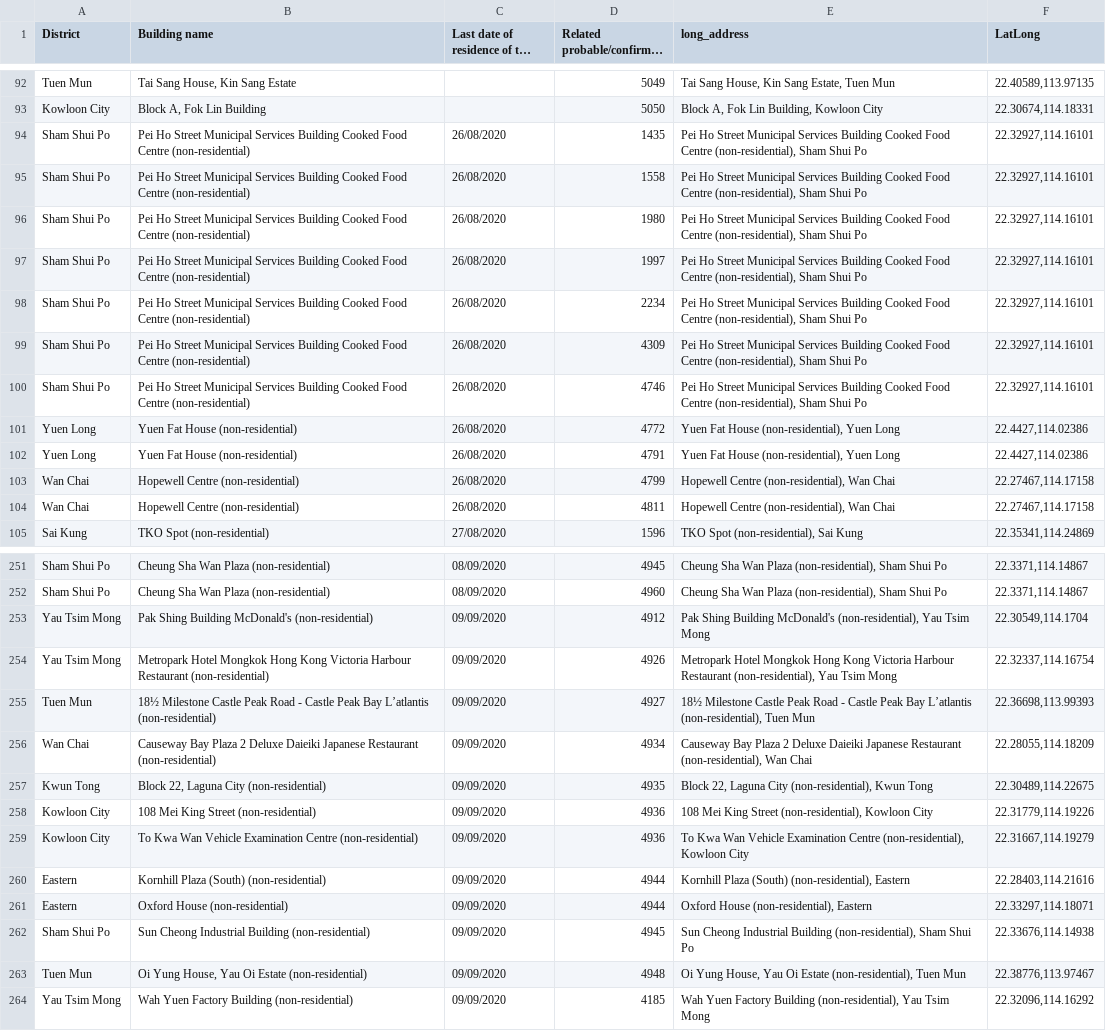
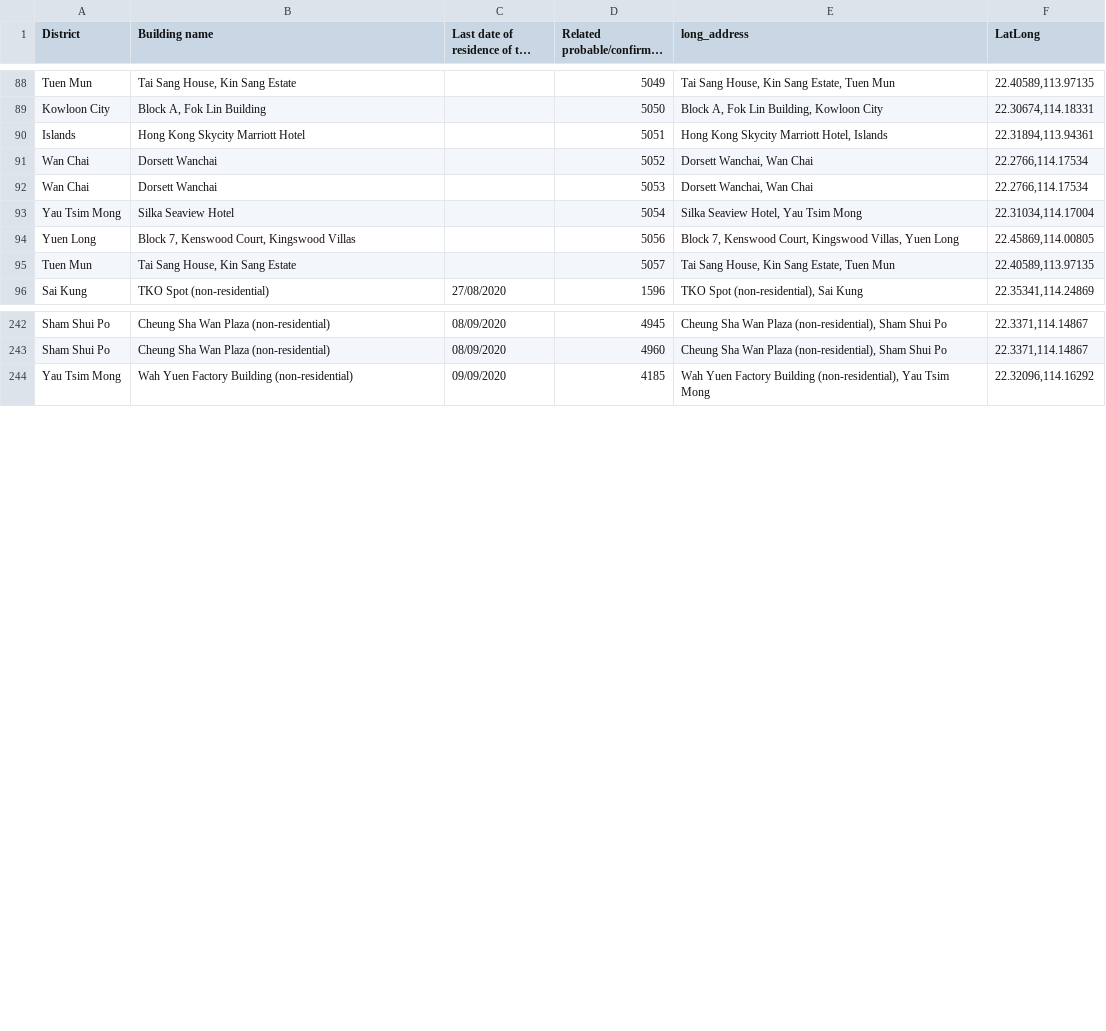
Before and after one commit to jerrypai0809/COVID_19, a CSV file: data/daily_hk_building.csv, drawn as a sheet; only a part is shown, gaps mark what is left out; long unchanged cells end in …; the diff covers the shown part only.

Commit message:
daily commit

```diff
--- a/data/daily_hk_building.csv
+++ b/data/daily_hk_building.csv
@@ -93,13 +89,8 @@ Tuen Mun,"Tai Sang House, Kin Sang Estate",,5049,"Tai Sang House, Kin Sang Estat
 Kowloon City,"Block A, Fok Lin Building",,5050,"Block A, Fok Lin Building, Kowloon City","22.30674,114.18331"
-Sham Shui Po,Pei Ho Street Municipal Services Building Cooked Food Centre (non-residential),26/08/2020,1435,"Pei Ho Street Municipal Services Building Cooked Food Centre (non-residential), Sham Shui Po","22.32927,114.16101"
-Sham Shui Po,Pei Ho Street Municipal Services Building Cooked Food Centre (non-residential),26/08/2020,1558,"Pei Ho Street Municipal Services Building Cooked Food Centre (non-residential), Sham Shui Po","22.32927,114.16101"
-Sham Shui Po,Pei Ho Street Municipal Services Building Cooked Food Centre (non-residential),26/08/2020,1980,"Pei Ho Street Municipal Services Building Cooked Food Centre (non-residential), Sham Shui Po","22.32927,114.16101"
-Sham Shui Po,Pei Ho Street Municipal Services Building Cooked Food Centre (non-residential),26/08/2020,1997,"Pei Ho Street Municipal Services Building Cooked Food Centre (non-residential), Sham Shui Po","22.32927,114.16101"
-Sham Shui Po,Pei Ho Street Municipal Services Building Cooked Food Centre (non-residential),26/08/2020,2234,"Pei Ho Street Municipal Services Building Cooked Food Centre (non-residential), Sham Shui Po","22.32927,114.16101"
-Sham Shui Po,Pei Ho Street Municipal Services Building Cooked Food Centre (non-residential),26/08/2020,4309,"Pei Ho Street Municipal Services Building Cooked Food Centre (non-residential), Sham Shui Po","22.32927,114.16101"
-Sham Shui Po,Pei Ho Street Municipal Services Building Cooked Food Centre (non-residential),26/08/2020,4746,"Pei Ho Street Municipal Services Building Cooked Food Centre (non-residential), Sham Shui Po","22.32927,114.16101"
-Yuen Long,Yuen Fat House (non-residential),26/08/2020,4772,"Yuen Fat House (non-residential), Yuen Long","22.4427,114.02386"
-Yuen Long,Yuen Fat House (non-residential),26/08/2020,4791,"Yuen Fat House (non-residential), Yuen Long","22.4427,114.02386"
-Wan Chai,Hopewell Centre (non-residential),26/08/2020,4799,"Hopewell Centre (non-residential), Wan Chai","22.27467,114.17158"
-Wan Chai,Hopewell Centre (non-residential),26/08/2020,4811,"Hopewell Centre (non-residential), Wan Chai","22.27467,114.17158"
+Islands,Hong Kong Skycity Marriott Hotel,,5051,"Hong Kong Skycity Marriott Hotel, Islands","22.31894,113.94361"
+Wan Chai,Dorsett Wanchai,,5052,"Dorsett Wanchai, Wan Chai","22.2766,114.17534"
+Wan Chai,Dorsett Wanchai,,5053,"Dorsett Wanchai, Wan Chai","22.2766,114.17534"
+Yau Tsim Mong,Silka Seaview Hotel,,5054,"Silka Seaview Hotel, Yau Tsim Mong","22.31034,114.17004"
+Yuen Long,"Block 7, Kenswood Court, Kingswood Villas",,5056,"Block 7, Kenswood Court, Kingswood Villas, Yuen Long","22.45869,114.00805"
+Tuen Mun,"Tai Sang House, Kin Sang Estate",,5057,"Tai Sang House, Kin Sang Estate, Tuen Mun","22.40589,113.97135"
 Sai Kung,TKO Spot (non-residential),27/08/2020,1596,"TKO Spot (non-residential), Sai Kung","22.35341,114.24869"
@@ -252,13 +243,2 @@ Sham Shui Po,Cheung Sha Wan Plaza (non-residential),08/09/2020,4945,"Cheung Sha
 Sham Shui Po,Cheung Sha Wan Plaza (non-residential),08/09/2020,4960,"Cheung Sha Wan Plaza (non-residential), Sham Shui Po","22.3371,114.14867"
-Yau Tsim Mong,Pak Shing Building McDonald's (non-residential),09/09/2020,4912,"Pak Shing Building McDonald's (non-residential), Yau Tsim Mong","22.30549,114.1704"
-Yau Tsim Mong,Metropark Hotel Mongkok Hong Kong Victoria Harbour Restaurant (non-residential),09/09/2020,4926,"Metropark Hotel Mongkok Hong Kong Victoria Harbour Restaurant (non-residential), Yau Tsim Mong","22.32337,114.16754"
-Tuen Mun,18½ Milestone Castle Peak Road - Castle Peak Bay L’atlantis (non-residential),09/09/2020,4927,"18½ Milestone Castle Peak Road - Castle Peak Bay L’atlantis (non-residential), Tuen Mun","22.36698,113.99393"
-Wan Chai,Causeway Bay Plaza 2 Deluxe Daieiki Japanese Restaurant (non-residential),09/09/2020,4934,"Causeway Bay Plaza 2 Deluxe Daieiki Japanese Restaurant (non-residential), Wan Chai","22.28055,114.18209"
-Kwun Tong,"Block 22, Laguna City (non-residential)",09/09/2020,4935,"Block 22, Laguna City (non-residential), Kwun Tong","22.30489,114.22675"
-Kowloon City,108 Mei King Street (non-residential),09/09/2020,4936,"108 Mei King Street (non-residential), Kowloon City","22.31779,114.19226"
-Kowloon City,To Kwa Wan Vehicle Examination Centre (non-residential),09/09/2020,4936,"To Kwa Wan Vehicle Examination Centre (non-residential), Kowloon City","22.31667,114.19279"
-Eastern,Kornhill Plaza (South) (non-residential),09/09/2020,4944,"Kornhill Plaza (South) (non-residential), Eastern","22.28403,114.21616"
-Eastern,Oxford House (non-residential),09/09/2020,4944,"Oxford House (non-residential), Eastern","22.33297,114.18071"
-Sham Shui Po,Sun Cheong Industrial Building (non-residential),09/09/2020,4945,"Sun Cheong Industrial Building (non-residential), Sham Shui Po","22.33676,114.14938"
-Tuen Mun,"Oi Yung House, Yau Oi Estate (non-residential)",09/09/2020,4948,"Oi Yung House, Yau Oi Estate (non-residential), Tuen Mun","22.38776,113.97467"
 Yau Tsim Mong,Wah Yuen Factory Building (non-residential),09/09/2020,4185,"Wah Yuen Factory Building (non-residential), Yau Tsim Mong","22.32096,114.16292"
```
Also changed, not shown: 2 added rows, 4 removed rows and 4 moved rows elsewhere in this file, data/daily_cn_cases.csv, data/daily_infected_pub_trans.csv.
